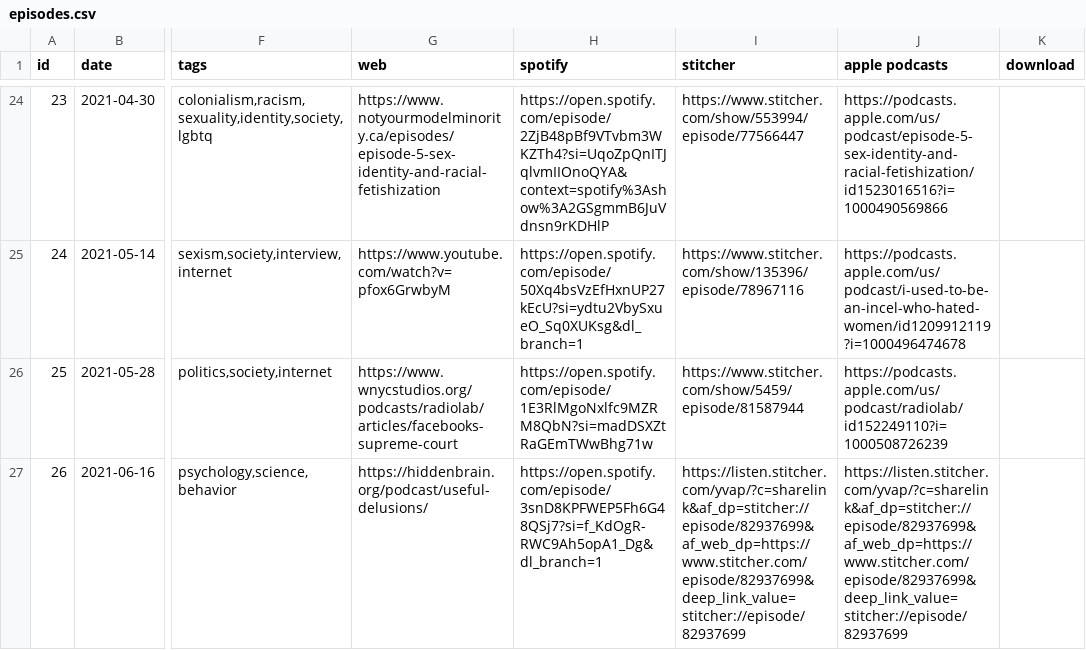
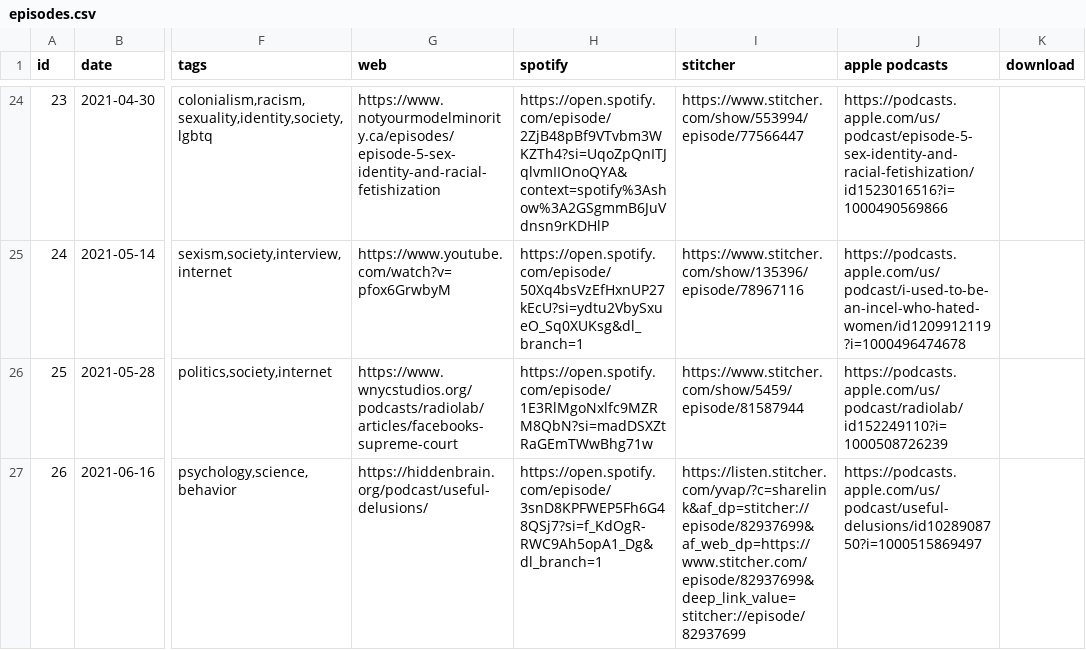
Before and after one commit to froseph/friday-podcast-club, a CSV file: episodes.csv, drawn as a sheet; only a part is shown, gaps mark what is left out; the diff names each change by its address in the sheet, - before the commit and + after, or states it on an @@ line.

Commit message:
Fix broken link

```diff
--- a/episodes.csv
+++ b/episodes.csv
-J27 (apple podcasts): https://listen.stitcher.com/yvap/?c=sharelink&af_dp=stitcher://episode/82937699&af_web_dp=https://www.stitcher.com/episode/82937699&deep_link_value=stitcher://episode/82937699
+J27 (apple podcasts): https://podcasts.apple.com/us/podcast/useful-delusions/id1028908750?i=1000515869497
```
Also changed, not shown: 1 other file.
